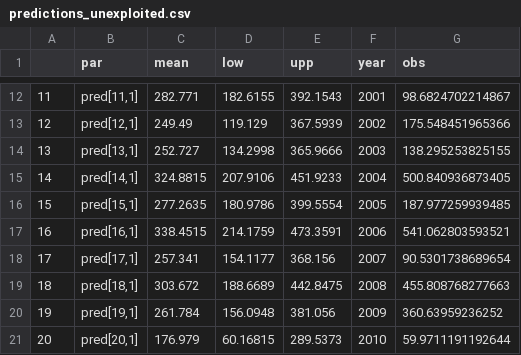
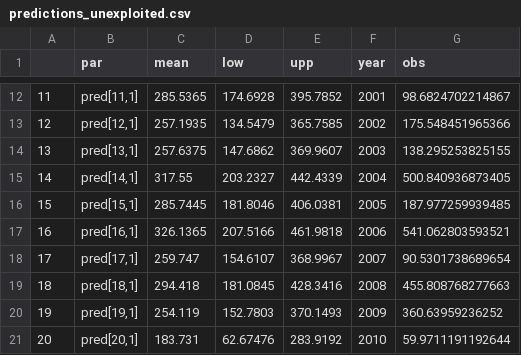
Before and after one commit to matheusbarrosb/fish513, a CSV file: Data/MARSS_outputs/predictions_unexploited.csv, drawn as a sheet; only a part is shown, gaps mark what is left out; the diff covers the shown part only.

```diff
--- a/Data/MARSS_outputs/predictions_unexploited.csv
+++ b/Data/MARSS_outputs/predictions_unexploited.csv
@@ -12,10 +12,10 @@
-"11","pred[11,1]",282.771,182.6155,392.1543,2001,98.6824702214867
-"12","pred[12,1]",249.49,119.129,367.5939,2002,175.548451965366
-"13","pred[13,1]",252.727,134.2998,365.9666,2003,138.295253825155
-"14","pred[14,1]",324.8815,207.9106,451.9233,2004,500.840936873405
-"15","pred[15,1]",277.2635,180.9786,399.5554,2005,187.977259939485
-"16","pred[16,1]",338.4515,214.1759,473.3591,2006,541.062803593521
-"17","pred[17,1]",257.341,154.1177,368.156,2007,90.5301738689654
-"18","pred[18,1]",303.672,188.6689,442.8475,2008,455.808768277663
-"19","pred[19,1]",261.784,156.0948,381.056,2009,360.63959236252
-"20","pred[20,1]",176.979,60.16815,289.5373,2010,59.9711191192644
+"11","pred[11,1]",285.5365,174.6928,395.7852,2001,98.6824702214867
+"12","pred[12,1]",257.1935,134.5479,365.7585,2002,175.548451965366
+"13","pred[13,1]",257.6375,147.6862,369.9607,2003,138.295253825155
+"14","pred[14,1]",317.55,203.2327,442.4339,2004,500.840936873405
+"15","pred[15,1]",285.7445,181.8046,406.0381,2005,187.977259939485
+"16","pred[16,1]",326.1365,207.5166,461.9818,2006,541.062803593521
+"17","pred[17,1]",259.747,154.6107,368.9967,2007,90.5301738689654
+"18","pred[18,1]",294.418,181.0845,428.3416,2008,455.808768277663
+"19","pred[19,1]",254.119,152.7803,370.1493,2009,360.63959236252
+"20","pred[20,1]",183.731,62.67476,283.9192,2010,59.9711191192644
```
Also changed, not shown: 54 edited cells elsewhere in this file, Data/MARSS_outputs/predictions_exploited.csv, 10 other files.
